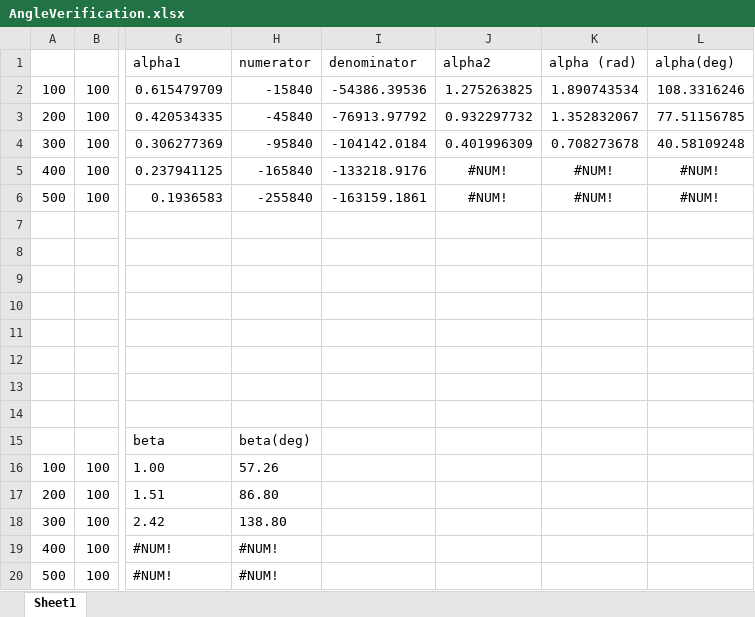
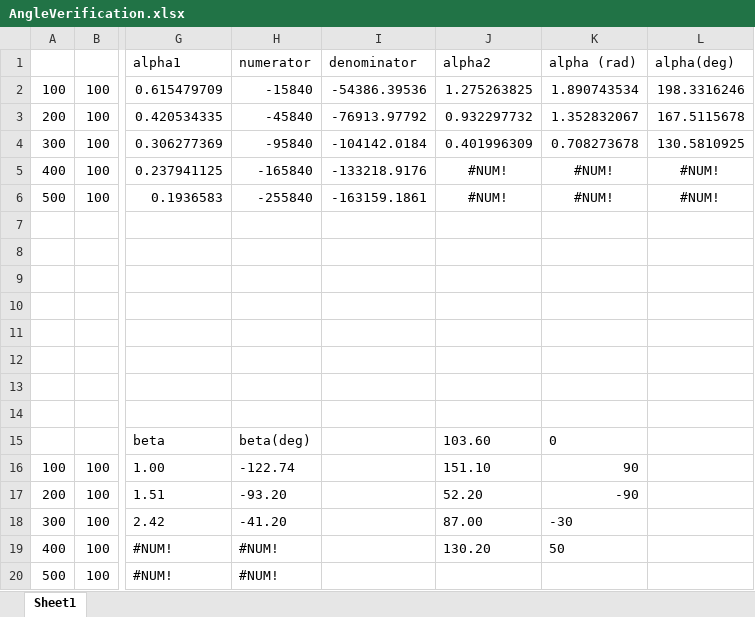
Before and after one commit to jaku-jaku/robotic-arm-lego-nxt, an Excel workbook: waitformerge/AngleVerification.xlsx, sheet Sheet1, drawn as a sheet; only a part is shown, gaps mark what is left out; values as stored, in another font and other column widths than the file's, no borders; charts and pictures not drawn; the diff names each change by its address in the sheet, - before the commit and + after, or states it on an @@ line.

Commit message:
Fixed moveJ2()
Changed the formula for moveJ2 by plotting more pointns and using excel
again

```diff
--- a/waitformerge/AngleVerification.xlsx (sheet Sheet1)
+++ b/waitformerge/AngleVerification.xlsx (sheet Sheet1)
-L2 (alpha(deg)): 108.3316246
+L2 (alpha(deg)): 198.3316246
-L3 (alpha(deg)): 77.51156785
+L3 (alpha(deg)): 167.5115678
-L4 (alpha(deg)): 40.58109248
+L4 (alpha(deg)): 130.5810925
-J15 (alpha2): (empty)
+J15 (alpha2): 103.60
-K15 (alpha (rad)): (empty)
+K15 (alpha (rad)): 0
-H16 (numerator): 57.26
+H16 (numerator): -122.74
-J16 (alpha2): (empty)
+J16 (alpha2): 151.10
-K16 (alpha (rad)): (empty)
+K16 (alpha (rad)): 90
-H17 (numerator): 86.80
+H17 (numerator): -93.20
-J17 (alpha2): (empty)
+J17 (alpha2): 52.20
-K17 (alpha (rad)): (empty)
+K17 (alpha (rad)): -90
-H18 (numerator): 138.80
+H18 (numerator): -41.20
-J18 (alpha2): (empty)
+J18 (alpha2): 87.00
-K18 (alpha (rad)): (empty)
+K18 (alpha (rad)): -30
-J19 (alpha2): (empty)
+J19 (alpha2): 130.20
-K19 (alpha (rad)): (empty)
+K19 (alpha (rad)): 50
```
Also changed, not shown: formulas that keep their value, charts or pictures, 2 other files.
